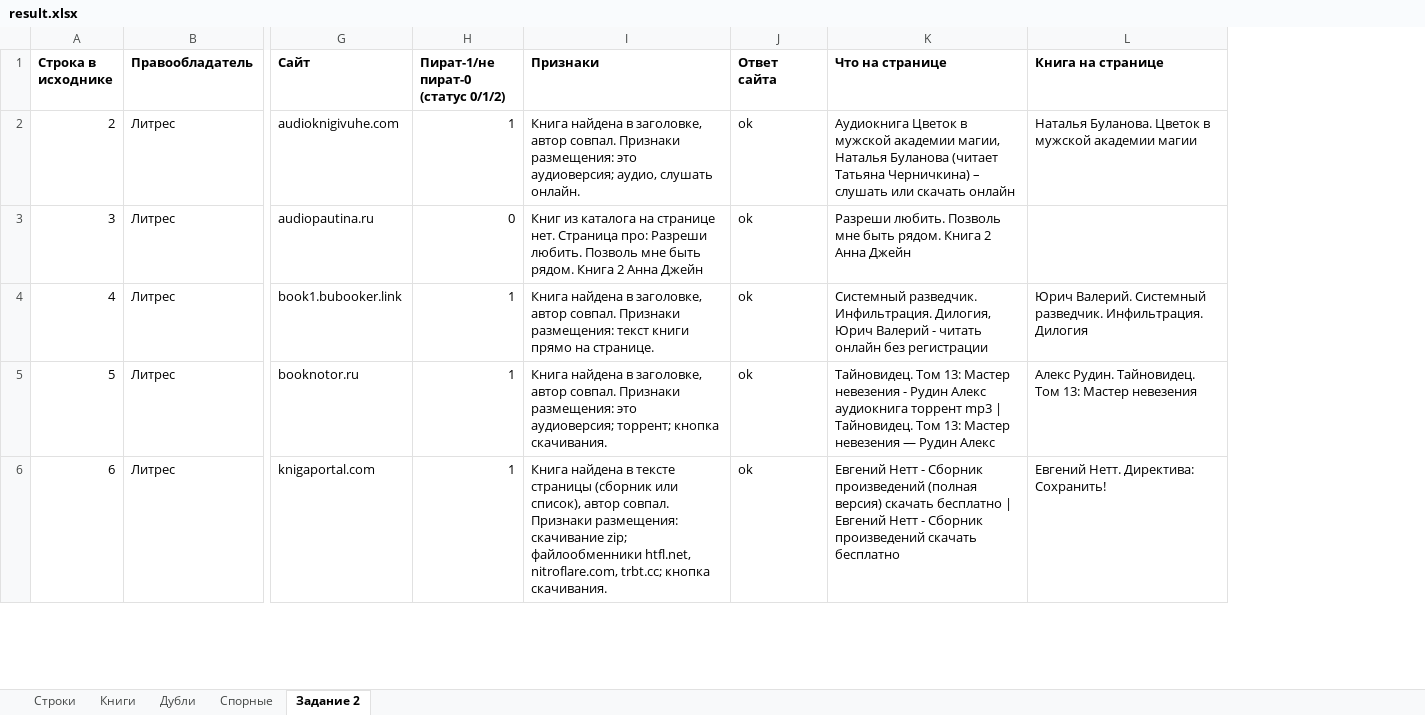
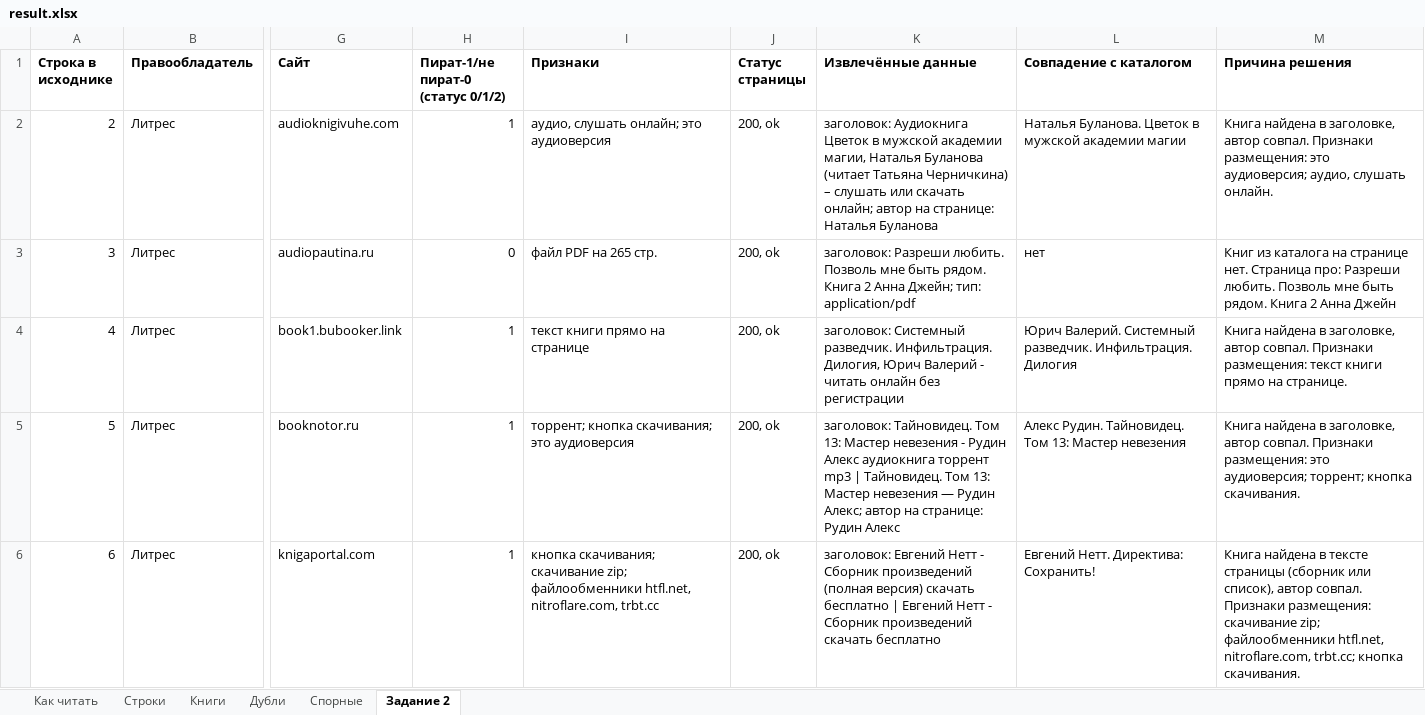
Before and after one commit to rioboyara/books-monitoring, an Excel workbook: out/result.xlsx, sheet Задание 2, drawn as a sheet; only a part is shown, gaps mark what is left out; values as stored, in another font and other column widths than the file's, no borders; removed rows and columns are numbered as before the commit, all else as after; the diff covers the shown part only; the diff names each change by its address in the sheet, - before the commit and + after, or states it on an @@ line.

Commit message:
Результат по цепочке из задания и обработка таблицы с новыми строками
Проверка ссылок отдаёт статус страницы, извлечённые данные (заголовок, автор на странице, тип, признаки),
совпадение с каталогом, статус и причину. В таблице на листе "Спорные" добавлена колонка
"Каких данных не хватает", добавлен лист "Как читать". Страница /table принимает свою версию
таблицы и возвращает обработанную, ID известных книг сохраняются.

```diff
--- a/out/result.xlsx (sheet Задание 2)
+++ b/out/result.xlsx (sheet Задание 2)
+sheet tab: Как читать
-column J (Ответ сайта), rows 2-6: all ok
-column K (Что на странице), rows 2-6: Аудиокнига Цветок в мужской академии магии, Наталья Буланова (читает Татьяна Черничкина) – слушать или скачать онлайн | Разреши любить. Позволь мне быть рядом. Книга 2 Анна Джейн | Системный разведчик. Инфильтрация. Дилогия, Юрич Валерий - читать онлайн без регистрации | Тайновидец. Том 13: Мастер невезения - Рудин Алекс аудиокнига торрент mp3 | Тайновидец. Том 13: Мастер невезения — Рудин Алекс | Евгений Нетт - Сборник произведений (полная версия) скачать бесплатно | Евгений Нетт - Сборник произведений скачать бесплатно
+column J (Статус страницы), rows 2-6: all 200, ok
+column K (Извлечённые данные), rows 2-6: заголовок: Аудиокнига Цветок в мужской академии магии, Наталья Буланова (читает Татьяна Черничкина) – слушать или скачать онлайн; автор на странице: Наталья Буланова | заголовок: Разреши любить. Позволь мне быть рядом. Книга 2 Анна Джейн; тип: application/pdf | заголовок: Системный разведчик. Инфильтрация. Дилогия, Юрич Валерий - читать онлайн без регистрации | заголовок: Тайновидец. Том 13: Мастер невезения - Рудин Алекс аудиокнига торрент mp3 | Тайновидец. Том 13: Мастер невезения — Рудин Алекс; автор на странице: Рудин Алекс | заголовок: Евгений Нетт - Сборник произведений (полная версия) скачать бесплатно | Евгений Нетт - Сборник произведений скачать бесплатно
+column M (Причина решения), rows 2-6: Книга найдена в заголовке, автор совпал. Признаки размещения: это аудиоверсия; аудио, слушать онлайн. | Книг из каталога на странице нет. Страница про: Разреши любить. Позволь мне быть рядом. Книга 2 Анна Джейн | Книга найдена в заголовке, автор совпал. Признаки размещения: текст книги прямо на странице. | Книга найдена в заголовке, автор совпал. Признаки размещения: это аудиоверсия; торрент; кнопка скачивания. | Книга найдена в тексте страницы (сборник или список), автор совпал. Признаки размещения: скачивание zip; файлообменники htfl.net, nitroflare.com, trbt.cc; кнопка скачивания.
-L1: Книга на странице
+L1: Совпадение с каталогом
-I2 (Признаки): Книга найдена в заголовке, автор совпал. Признаки размещения: это аудиоверсия; аудио, слушать онлайн.
+I2 (Признаки): аудио, слушать онлайн; это аудиоверсия
-I3 (Признаки): Книг из каталога на странице нет. Страница про: Разреши любить. Позволь мне быть рядом. Книга 2 Анна Джейн
+I3 (Признаки): файл PDF на 265 стр.
-L3 (Совпадение с каталогом): (empty)
+L3 (Совпадение с каталогом): нет
-I4 (Признаки): Книга найдена в заголовке, автор совпал. Признаки размещения: текст книги прямо на странице.
+I4 (Признаки): текст книги прямо на странице
-I5 (Признаки): Книга найдена в заголовке, автор совпал. Признаки размещения: это аудиоверсия; торрент; кнопка скачивания.
+I5 (Признаки): торрент; кнопка скачивания; это аудиоверсия
-I6 (Признаки): Книга найдена в тексте страницы (сборник или список), автор совпал. Признаки размещения: скачивание zip; файлообменники htfl.net, nitroflare.com, trbt.cc; кнопка скачивания.
+I6 (Признаки): кнопка скачивания; скачивание zip; файлообменники htfl.net, nitroflare.com, trbt.cc
```
Also changed, not shown: 6 edited cells elsewhere in this sheet, sheet Спорные, sheet Строки, 9 other files.
